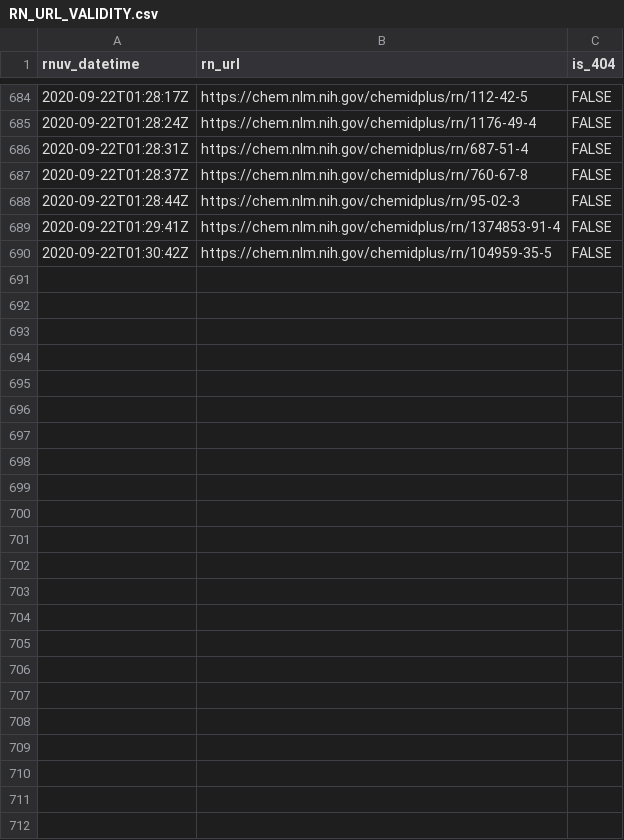
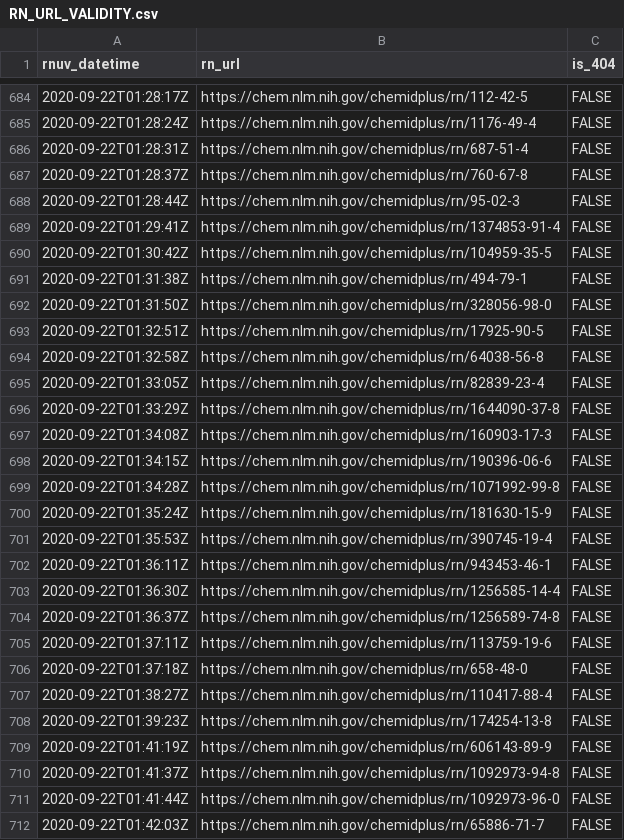
Before and after one commit to meerapatelmd/chemidplusSearchData, a CSV file: data-raw/RN_URL_VALIDITY.csv, drawn as a sheet; only a part is shown, gaps mark what is left out; the diff names each change by its address in the sheet, - before the commit and + after, or states it on an @@ line.

Commit message:
automated data refresh

```diff
--- a/data-raw/RN_URL_VALIDITY.csv
+++ b/data-raw/RN_URL_VALIDITY.csv
+row 691: 2020-09-22T01:31:38Z | https://chem.nlm.nih.gov/chemidplus/rn/494-79-1 | FALSE
+row 692: 2020-09-22T01:31:50Z | https://chem.nlm.nih.gov/chemidplus/rn/328056-98-0 | FALSE
+row 693: 2020-09-22T01:32:51Z | https://chem.nlm.nih.gov/chemidplus/rn/17925-90-5 | FALSE
+row 694: 2020-09-22T01:32:58Z | https://chem.nlm.nih.gov/chemidplus/rn/64038-56-8 | FALSE
+row 695: 2020-09-22T01:33:05Z | https://chem.nlm.nih.gov/chemidplus/rn/82839-23-4 | FALSE
+row 696: 2020-09-22T01:33:29Z | https://chem.nlm.nih.gov/chemidplus/rn/1644090-37-8 | FALSE
+row 697: 2020-09-22T01:34:08Z | https://chem.nlm.nih.gov/chemidplus/rn/160903-17-3 | FALSE
+row 698: 2020-09-22T01:34:15Z | https://chem.nlm.nih.gov/chemidplus/rn/190396-06-6 | FALSE
+row 699: 2020-09-22T01:34:28Z | https://chem.nlm.nih.gov/chemidplus/rn/1071992-99-8 | FALSE
+row 700: 2020-09-22T01:35:24Z | https://chem.nlm.nih.gov/chemidplus/rn/181630-15-9 | FALSE
+row 701: 2020-09-22T01:35:53Z | https://chem.nlm.nih.gov/chemidplus/rn/390745-19-4 | FALSE
+row 702: 2020-09-22T01:36:11Z | https://chem.nlm.nih.gov/chemidplus/rn/943453-46-1 | FALSE
+row 703: 2020-09-22T01:36:30Z | https://chem.nlm.nih.gov/chemidplus/rn/1256585-14-4 | FALSE
+row 704: 2020-09-22T01:36:37Z | https://chem.nlm.nih.gov/chemidplus/rn/1256589-74-8 | FALSE
+row 705: 2020-09-22T01:37:11Z | https://chem.nlm.nih.gov/chemidplus/rn/113759-19-6 | FALSE
+row 706: 2020-09-22T01:37:18Z | https://chem.nlm.nih.gov/chemidplus/rn/658-48-0 | FALSE
+row 707: 2020-09-22T01:38:27Z | https://chem.nlm.nih.gov/chemidplus/rn/110417-88-4 | FALSE
+row 708: 2020-09-22T01:39:23Z | https://chem.nlm.nih.gov/chemidplus/rn/174254-13-8 | FALSE
+row 709: 2020-09-22T01:41:19Z | https://chem.nlm.nih.gov/chemidplus/rn/606143-89-9 | FALSE
+row 710: 2020-09-22T01:41:37Z | https://chem.nlm.nih.gov/chemidplus/rn/1092973-94-8 | FALSE
+row 711: 2020-09-22T01:41:44Z | https://chem.nlm.nih.gov/chemidplus/rn/1092973-96-0 | FALSE
+row 712: 2020-09-22T01:42:03Z | https://chem.nlm.nih.gov/chemidplus/rn/65886-71-7 | FALSE
```
Also changed, not shown: data-raw/CLASSIFICATION.csv, 18 other files.
